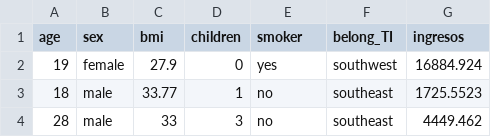
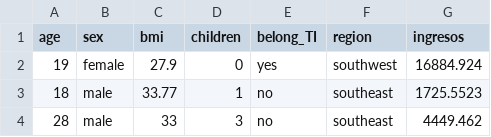
Before and after one commit to yefersonBaldeon/gobierno_machine, a CSV file: gobierno2.csv, drawn as a sheet; only a part is shown.

Commit message:
four

```diff
--- a/gobierno2.csv
+++ b/gobierno2.csv
@@ -1,2 +1,2 @@
-age,sex,bmi,children,smoker,belong_TI,ingresos
+age,sex,bmi,children,belong_TI,region,ingresos
 19,female,27.9,0,yes,southwest,16884.924
```
